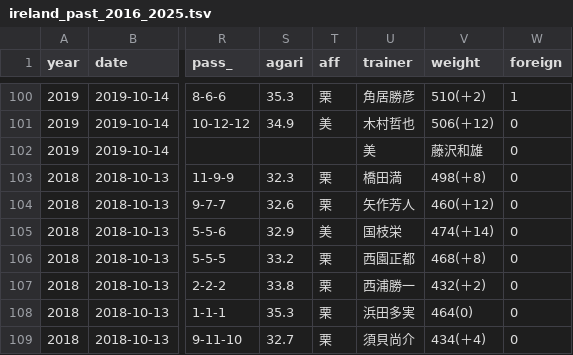
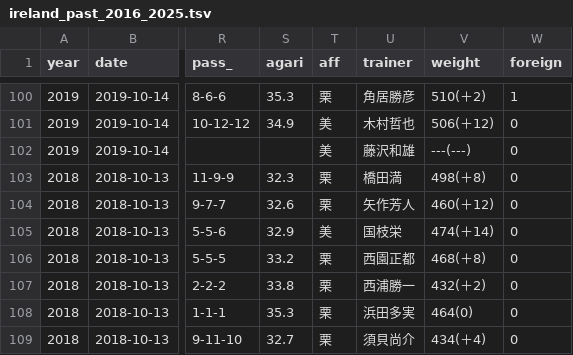
Before and after one commit to takahashi-ship-it/umanari2026, a TSV file: tools/ireland_past/ireland_past_2016_2025.tsv, drawn as a sheet; only a part is shown, gaps mark what is left out; the diff names each change by its address in the sheet, - before the commit and + after, or states it on an @@ line.

Commit message:
fix(ireland): 過去データTSVを差し替え（2019ソウルスターリングの列ずれ1行・aff/trainer/weight） 20261004-2326-ireland-tsv-fix

```diff
--- a/tools/ireland_past/ireland_past_2016_2025.tsv
+++ b/tools/ireland_past/ireland_past_2016_2025.tsv
-T102 (aff): (empty)
+T102 (aff): 美
-U102 (trainer): 美
+U102 (trainer): 藤沢和雄
-V102 (weight): 藤沢和雄
+V102 (weight): ---(---)
```
Also changed, not shown: 1 other file.
